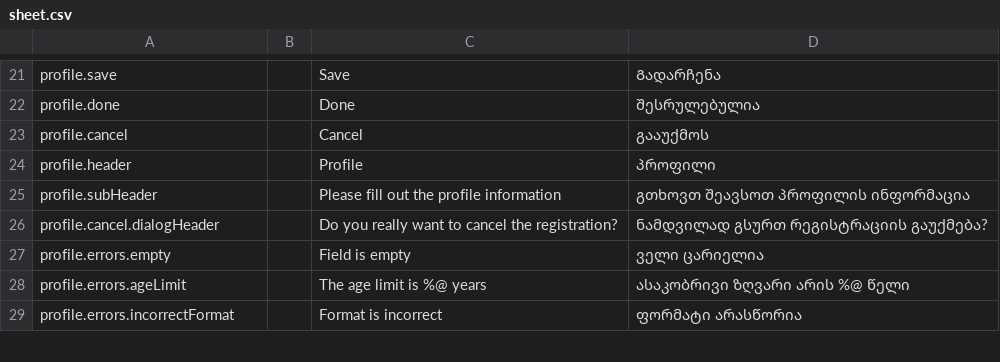
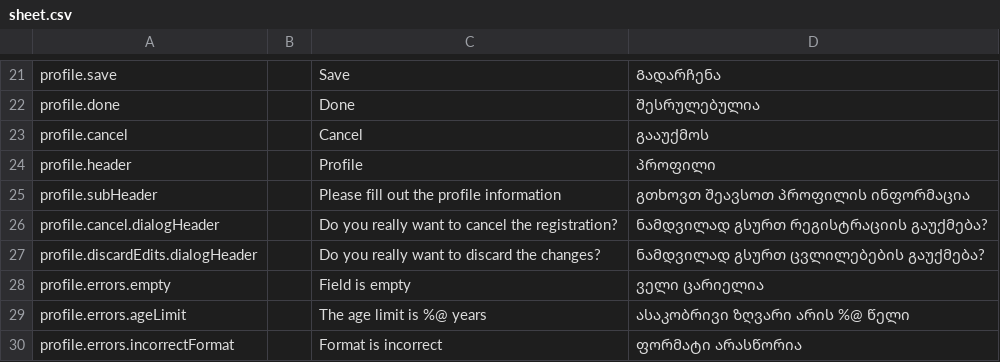
Before and after one commit to AnimealProject/animeal_iOS, a CSV file: animeal/res/sheet.csv, drawn as a sheet; only a part is shown, gaps mark what is left out; the diff names each change by its address in the sheet, - before the commit and + after, or states it on an @@ line.

Commit message:
Localization of new dialog text

```diff
--- a/animeal/res/sheet.csv
+++ b/animeal/res/sheet.csv
+row 27: profile.discardEdits.dialogHeader |  | Do you really want to discard the changes? | ნამდვილად გსურთ ცვლილებების გაუქმება?
```
Also changed, not shown: 4 other files.
